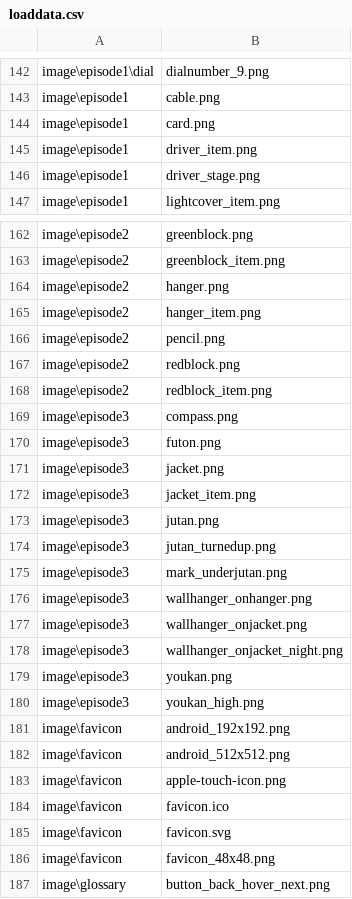
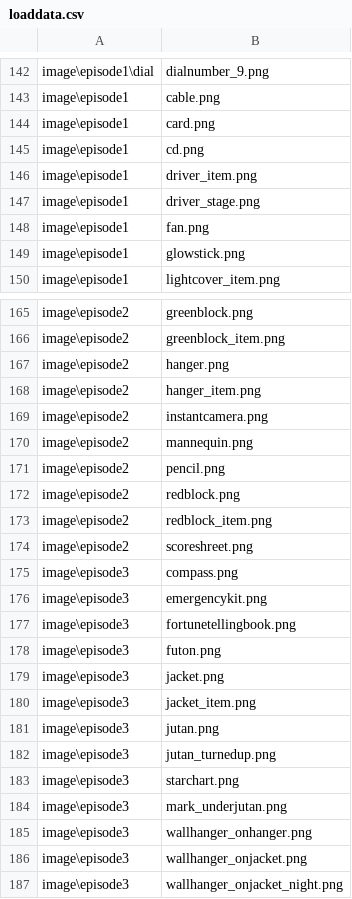
Before and after one commit to kokugomaru/3MoreHertzToUnison, a CSV file: data/others/plugin/loading/data/loaddata.csv, drawn as a sheet; only a part is shown, gaps mark what is left out; the shorter side is filled out with more unchanged rows; the diff names each change by its address in the sheet, - before the commit and + after, or states it on an @@ line.

```diff
--- a/data/others/plugin/loading/data/loaddata.csv
+++ b/data/others/plugin/loading/data/loaddata.csv
+row 145: image\episode1 | cd.png
+row 148: image\episode1 | fan.png
+row 149: image\episode1 | glowstick.png
+row 169: image\episode2 | instantcamera.png
+row 170: image\episode2 | mannequin.png
+row 174: image\episode2 | scoreshreet.png
+row 176: image\episode3 | emergencykit.png
+row 177: image\episode3 | fortunetellingbook.png
+row 183: image\episode3 | starchart.png
```
Also changed, not shown: 32 other files.
